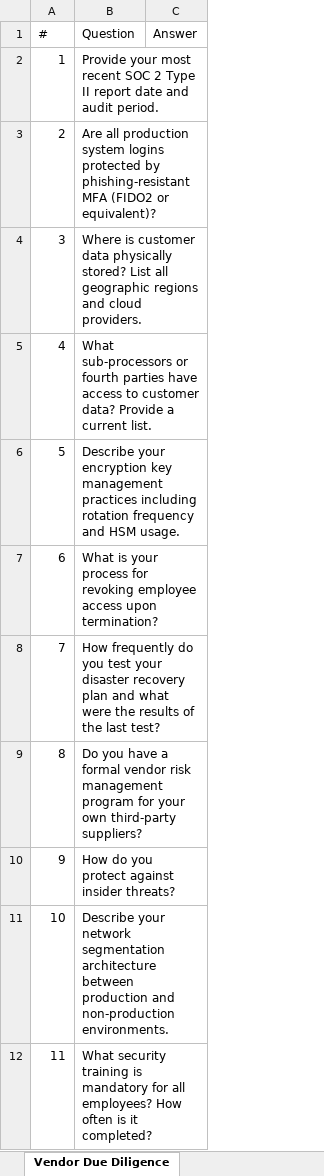
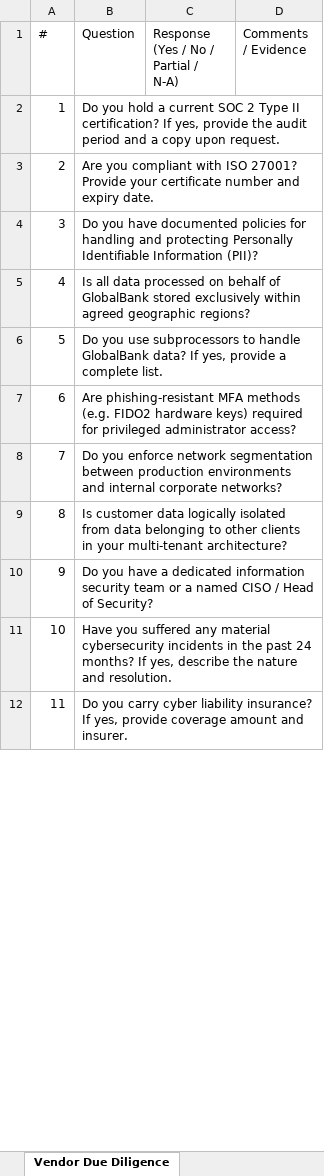
Before and after one commit to hcho8179/grc-mvp, an Excel workbook: test_questionnaires/GlobalBank_Vendor_Due_Diligence_2026.xlsx, sheet Vendor Due Diligence, drawn as a sheet; only a part is shown; values as stored, in another font and other column widths than the file's, no cell formats; removed rows and columns are numbered as before the commit, all else as after; ↵ is a line break in a cell; the diff covers the shown part only; the diff names each change by its address in the sheet, - before the commit and + after, or states it on an @@ line.

```diff
--- a/test_questionnaires/GlobalBank_Vendor_Due_Diligence_2026.xlsx (sheet Vendor Due Diligence)
+++ b/test_questionnaires/GlobalBank_Vendor_Due_Diligence_2026.xlsx (sheet Vendor Due Diligence)
-column C (Answer), empty
+column C, row 1: Response ↵ (Yes / No / Partial / N-A)
+column D (Comments / Evidence), empty
-B2 (Question): Provide your most recent SOC 2 Type II report date and audit period.
+B2 (Question): Do you hold a current SOC 2 Type II certification? If yes, provide the audit period and a copy upon request.
-B3 (Question): Are all production system logins protected by phishing-resistant MFA (FIDO2 or equivalent)?
+B3 (Question): Are you compliant with ISO 27001? Provide your certificate number and expiry date.
-B4 (Question): Where is customer data physically stored? List all geographic regions and cloud providers.
+B4 (Question): Do you have documented policies for handling and protecting Personally Identifiable Information (PII)?
-B5 (Question): What sub-processors or fourth parties have access to customer data? Provide a current list.
+B5 (Question): Is all data processed on behalf of GlobalBank stored exclusively within agreed geographic regions?
-B6 (Question): Describe your encryption key management practices including rotation frequency and HSM usage.
+B6 (Question): Do you use subprocessors to handle GlobalBank data? If yes, provide a complete list.
-B7 (Question): What is your process for revoking employee access upon termination?
+B7 (Question): Are phishing-resistant MFA methods (e.g. FIDO2 hardware keys) required for privileged administrator access?
-B8 (Question): How frequently do you test your disaster recovery plan and what were the results of the last test?
+B8 (Question): Do you enforce network segmentation between production environments and internal corporate networks?
-B9 (Question): Do you have a formal vendor risk management program for your own third-party suppliers?
+B9 (Question): Is customer data logically isolated from data belonging to other clients in your multi-tenant architecture?
-B10 (Question): How do you protect against insider threats?
+B10 (Question): Do you have a dedicated information security team or a named CISO / Head of Security?
-B11 (Question): Describe your network segmentation architecture between production and non-production environments.
+B11 (Question): Have you suffered any material cybersecurity incidents in the past 24 months? If yes, describe the nature and resolution.
-B12 (Question): What security training is mandatory for all employees? How often is it completed?
+B12 (Question): Do you carry cyber liability insurance? If yes, provide coverage amount and insurer.
```
Also changed, not shown: 4 added rows and 7 edited cells elsewhere in this sheet, cell formats, test_questionnaires/HealthPlus_HIPAA_Security_Review_2026.xlsx, test_questionnaires/TechCorp_Security_Assessment_2026.xlsx, 20 other files.
